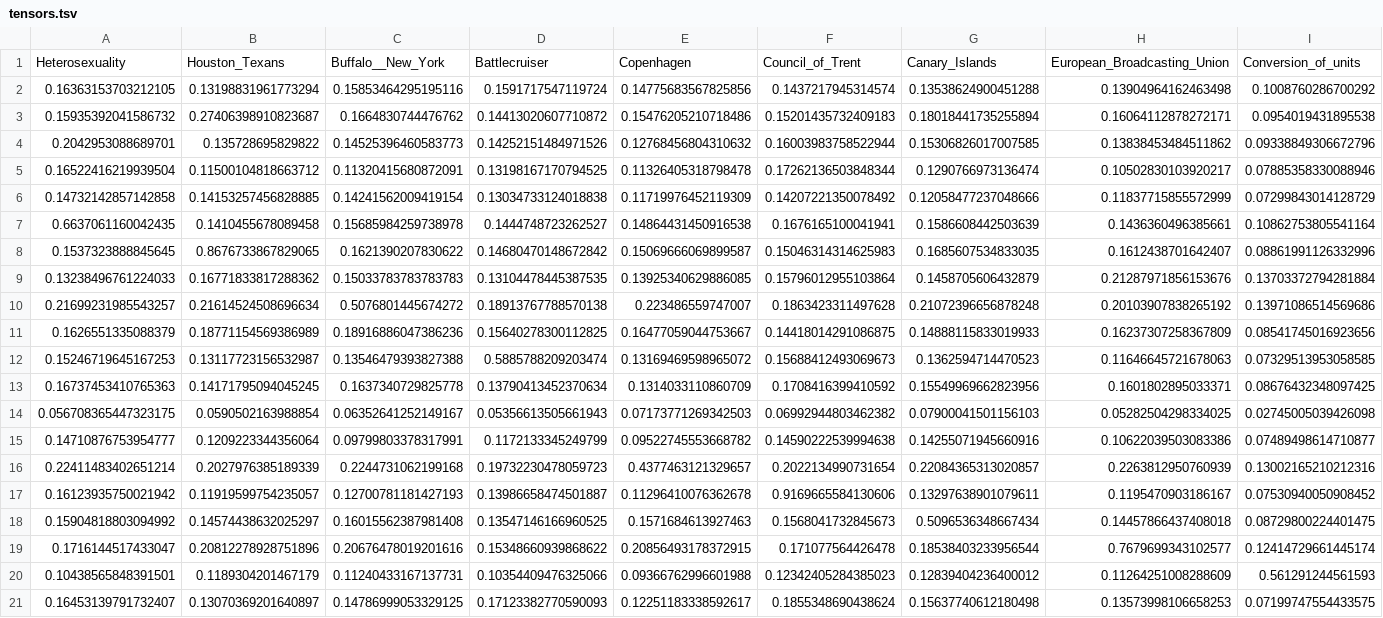
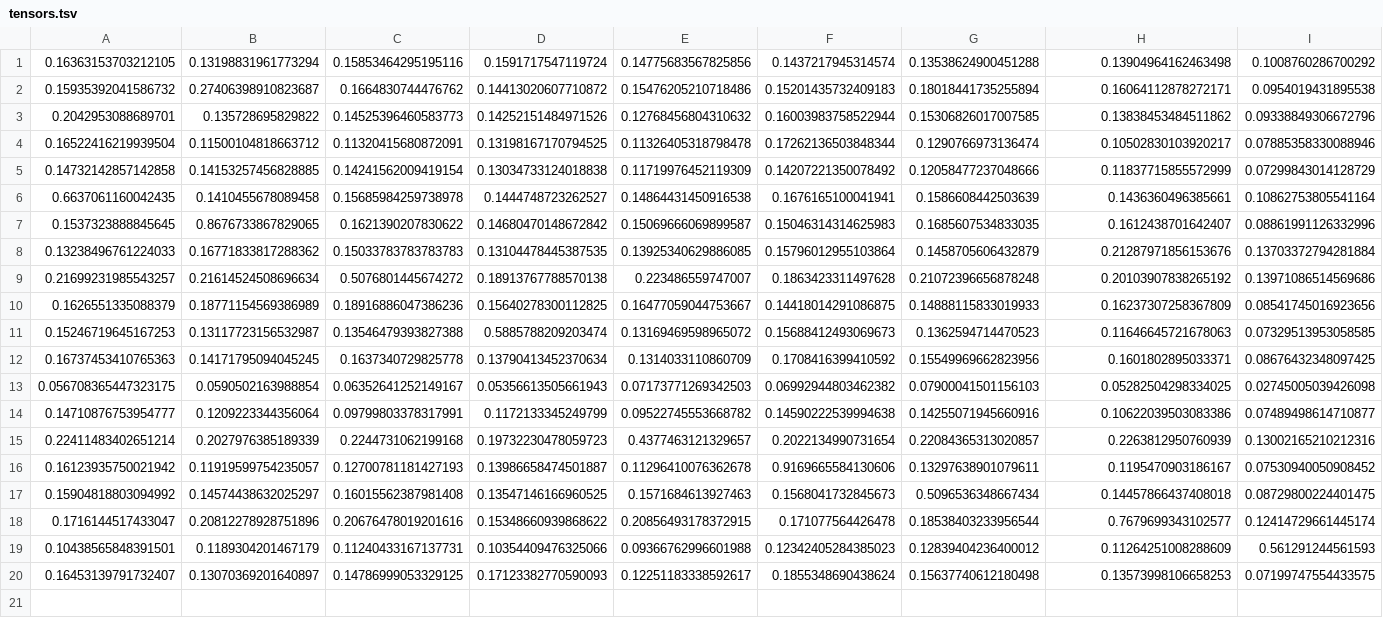
Before and after one commit to SimiaCryptus/utilities, a TSV file: java-util/wikiTopics1/tensors.tsv, drawn as a sheet; only a part is shown; rows hold the shown columns only; the diff names each change by its address in the sheet, - before the commit and + after, or states it on an @@ line.

Commit message:
Update tensors.tsv

```diff
--- a/java-util/wikiTopics1/tensors.tsv
+++ b/java-util/wikiTopics1/tensors.tsv
-row 1: Heterosexuality | Houston_Texans | Buffalo__New_York | Battlecruiser | Copenhagen | Council_of_Trent | Canary_Islands | European_Broadcasting_Union | Conversion_of_units
```
